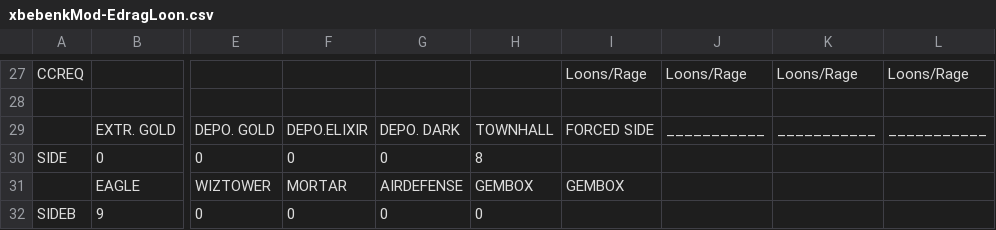
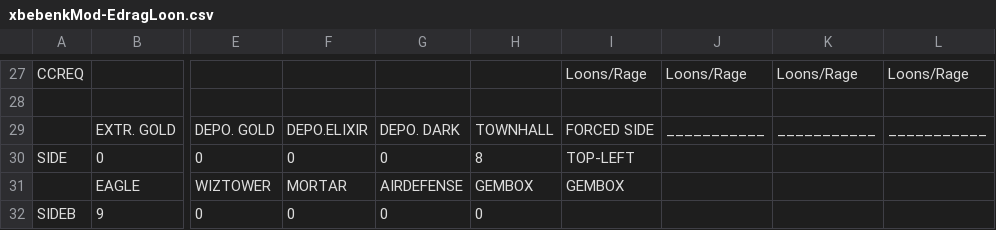
Before and after one commit to xbebenk/MBR_xbebenkMod, a CSV file: CSV/Attack/xbebenkMod-EdragLoon.csv, drawn as a sheet; only a part is shown, gaps mark what is left out; the diff covers the shown part only; the diff names each change by its address in the sheet, - before the commit and + after, or states it on an @@ line.

```diff
--- a/CSV/Attack/xbebenkMod-EdragLoon.csv
+++ b/CSV/Attack/xbebenkMod-EdragLoon.csv
-I30: (empty)
+I30: TOP-LEFT
```
Also changed, not shown: 3 removed rows and 13 edited cells elsewhere in this file.
